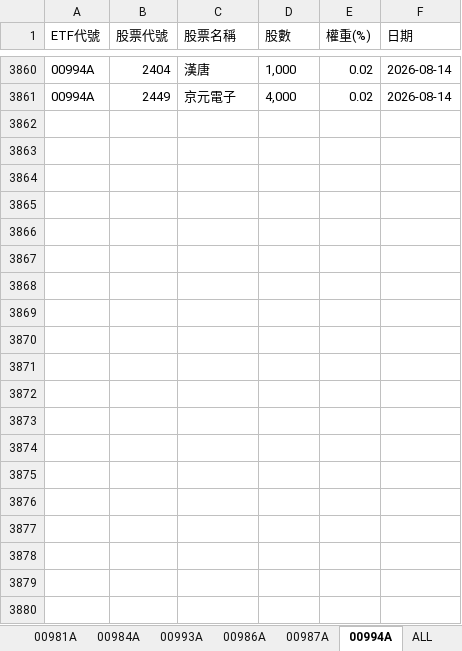
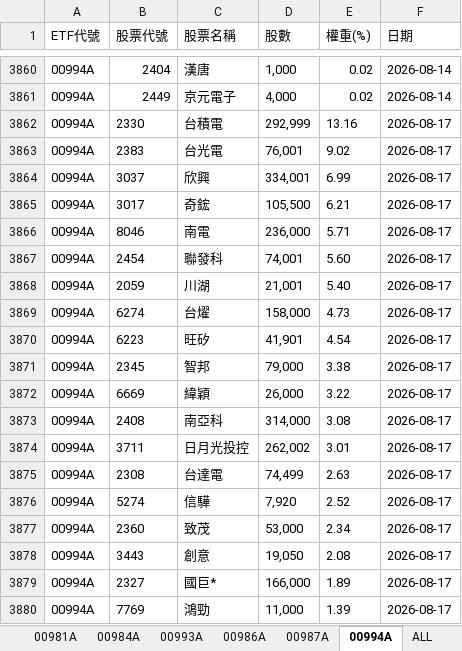
Before and after one commit to Terry-usdc/etf-auto-update, an Excel workbook: etf_holdings.xlsx, sheet 00994A, drawn as a sheet; only a part is shown, gaps mark what is left out; values as stored, in another font and other column widths than the file's, no borders; the diff covers the shown part only; the diff names each change by its address in the sheet, - before the commit and + after, or states it on an @@ line.

```diff
--- a/etf_holdings.xlsx (sheet 00994A)
+++ b/etf_holdings.xlsx (sheet 00994A)
+row 3862: 00994A | 2330 | 台積電 | 292,999 | 13.16 | 2026-08-17
+row 3863: 00994A | 2383 | 台光電 | 76,001 | 9.02 | 2026-08-17
+row 3864: 00994A | 3037 | 欣興 | 334,001 | 6.99 | 2026-08-17
+row 3865: 00994A | 3017 | 奇鋐 | 105,500 | 6.21 | 2026-08-17
+row 3866: 00994A | 8046 | 南電 | 236,000 | 5.71 | 2026-08-17
+row 3867: 00994A | 2454 | 聯發科 | 74,001 | 5.60 | 2026-08-17
+row 3868: 00994A | 2059 | 川湖 | 21,001 | 5.40 | 2026-08-17
+row 3869: 00994A | 6274 | 台燿 | 158,000 | 4.73 | 2026-08-17
+row 3870: 00994A | 6223 | 旺矽 | 41,901 | 4.54 | 2026-08-17
+row 3871: 00994A | 2345 | 智邦 | 79,000 | 3.38 | 2026-08-17
+row 3872: 00994A | 6669 | 緯穎 | 26,000 | 3.22 | 2026-08-17
+row 3873: 00994A | 2408 | 南亞科 | 314,000 | 3.08 | 2026-08-17
+row 3874: 00994A | 3711 | 日月光投控 | 262,002 | 3.01 | 2026-08-17
+row 3875: 00994A | 2308 | 台達電 | 74,499 | 2.63 | 2026-08-17
+row 3876: 00994A | 5274 | 信驊 | 7,920 | 2.52 | 2026-08-17
+row 3877: 00994A | 2360 | 致茂 | 53,000 | 2.34 | 2026-08-17
+row 3878: 00994A | 3443 | 創意 | 19,050 | 2.08 | 2026-08-17
+row 3879: 00994A | 2327 | 國巨* | 166,000 | 1.89 | 2026-08-17
+row 3880: 00994A | 7769 | 鴻勁 | 11,000 | 1.39 | 2026-08-17
```
Also changed, not shown: 20 added rows elsewhere in this sheet, sheet ALL, sheet 00981A, sheet 00986A, sheet 00987A.
